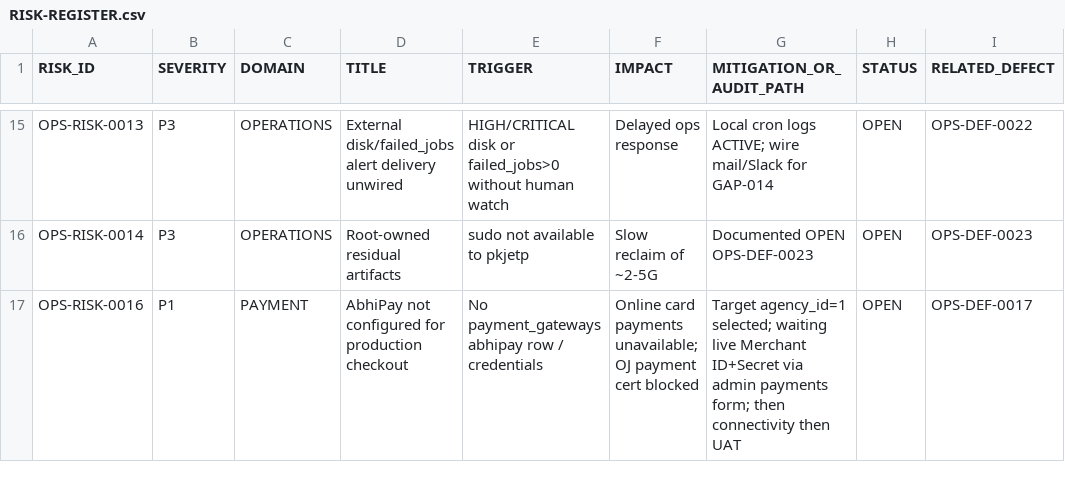
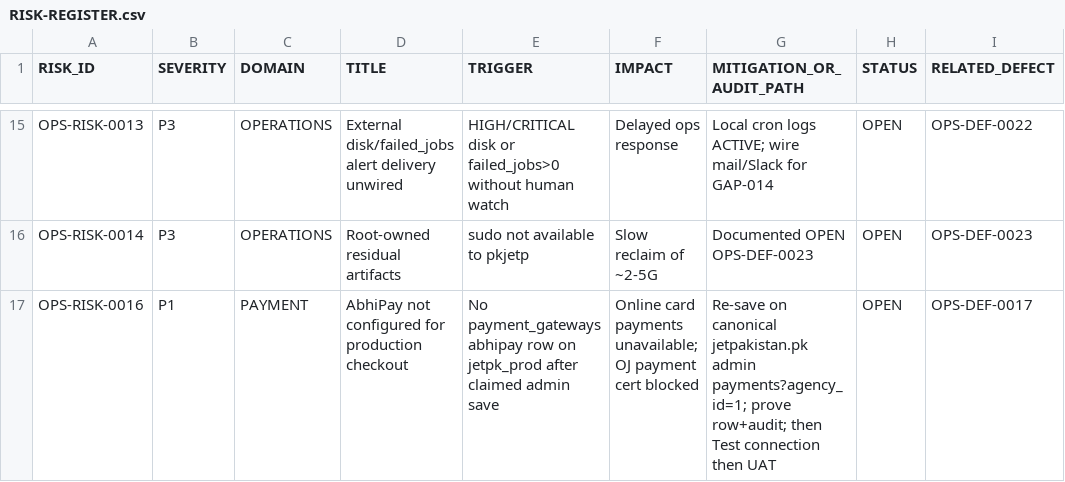
Before and after one commit to haseebpytdev/jetpk, a CSV file: docs/evidence/jp-ops-readiness-01/RISK-REGISTER.csv, drawn as a sheet; only a part is shown, gaps mark what is left out.

Commit message:
ops: record OPS-DEF-0017 post-save persistence forensics (#89)
Record clean follow-up evidence that the reported AbhiPay save did not persist to production, with zero gateway rows/audit events and no payment or runtime mutation.

```diff
--- a/docs/evidence/jp-ops-readiness-01/RISK-REGISTER.csv
+++ b/docs/evidence/jp-ops-readiness-01/RISK-REGISTER.csv
@@ -16,2 +16,2 @@ OPS-RISK-0013,P3,OPERATIONS,External disk/failed_jobs alert delivery unwired,HIG
 OPS-RISK-0014,P3,OPERATIONS,Root-owned residual artifacts,sudo not available to pkjetp,Slow reclaim of ~2-5G,Documented OPEN OPS-DEF-0023,OPEN,OPS-DEF-0023
-OPS-RISK-0016,P1,PAYMENT,AbhiPay not configured for production checkout,No payment_gateways abhipay row / credentials,Online card payments unavailable; OJ payment cert blocked,Target agency_id=1 selected; waiting live Merchant ID+Secret via admin payments form; then connectivity then UAT,OPEN,OPS-DEF-0017
+OPS-RISK-0016,P1,PAYMENT,AbhiPay not configured for production checkout,No payment_gateways abhipay row on jetpk_prod after claimed admin save,Online card payments unavailable; OJ payment cert blocked,Re-save on canonical jetpakistan.pk admin payments?agency_id=1; prove row+audit; then Test connection then UAT,OPEN,OPS-DEF-0017
```
Also changed, not shown: docs/evidence/jp-ops-readiness-01/DEFECT-LEDGER.csv, docs/evidence/jp-ops-readiness-01/PAYMENT-READINESS-MATRIX.csv, 5 other files.
